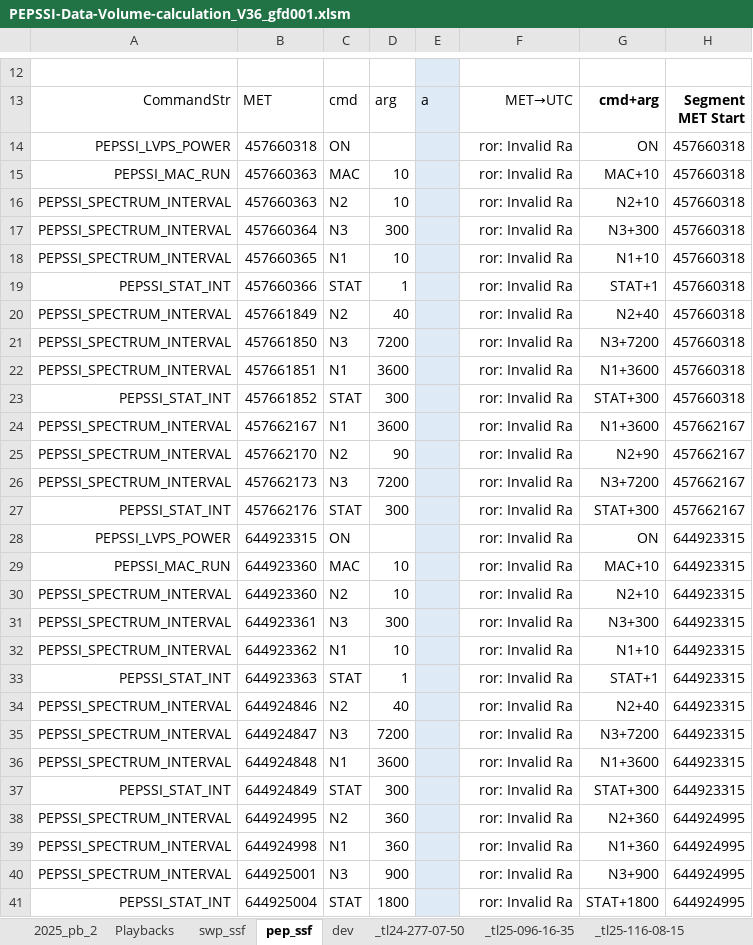
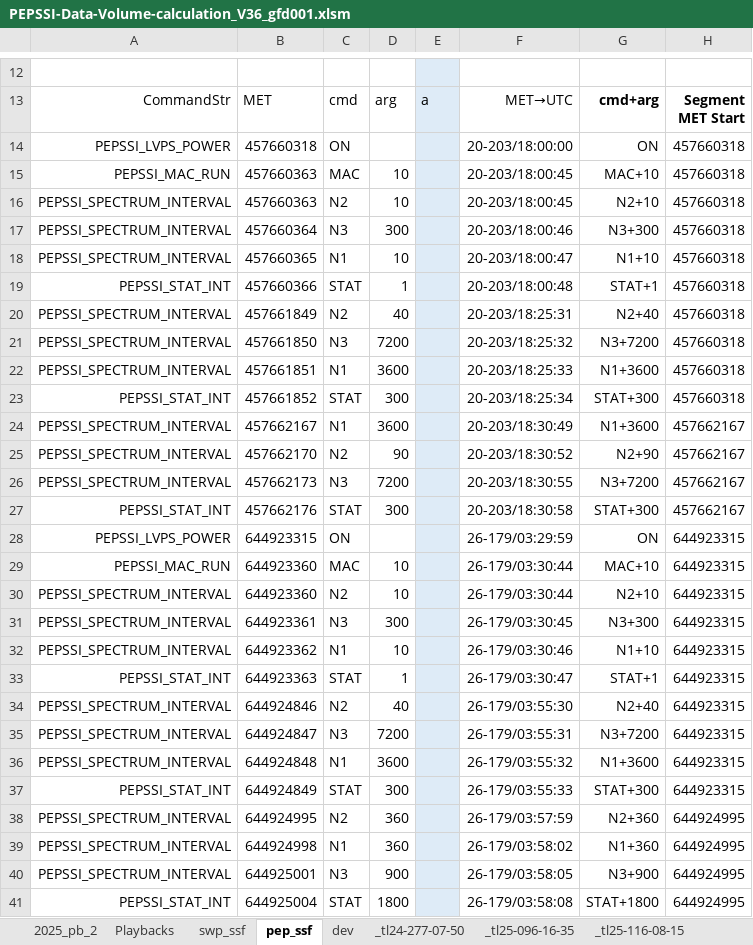
Before and after one commit to gfdunn2/NH_PB, an Excel workbook: PB_eXcel/PEPSSI-Data-Volume-calculation_V36_gfd001.xlsm, sheet pep_ssf, drawn as a sheet; only a part is shown, gaps mark what is left out; values as stored, in another font and other column widths than the file's, no borders; charts and pictures and conditional formats and table styles not drawn; the diff covers the shown part only; the diff names each change by its address in the sheet, - before the commit and + after, or states it on an @@ line.

```diff
--- a/PB_eXcel/PEPSSI-Data-Volume-calculation_V36_gfd001.xlsm (sheet pep_ssf)
+++ b/PB_eXcel/PEPSSI-Data-Volume-calculation_V36_gfd001.xlsm (sheet pep_ssf)
-F14: ror: Invalid Ra
+F14: 20-203/18:00:00
-F15:F16: ror: Invalid Ra
+F15:F16: 20-203/18:00:45
-F17: ror: Invalid Ra
+F17: 20-203/18:00:46
-F18: ror: Invalid Ra
+F18: 20-203/18:00:47
-F19: ror: Invalid Ra
+F19: 20-203/18:00:48
-F20: ror: Invalid Ra
+F20: 20-203/18:25:31
-F21: ror: Invalid Ra
+F21: 20-203/18:25:32
-F22: ror: Invalid Ra
+F22: 20-203/18:25:33
-F23: ror: Invalid Ra
+F23: 20-203/18:25:34
-F24: ror: Invalid Ra
+F24: 20-203/18:30:49
-F25: ror: Invalid Ra
+F25: 20-203/18:30:52
-F26: ror: Invalid Ra
+F26: 20-203/18:30:55
-F27: ror: Invalid Ra
+F27: 20-203/18:30:58
-F28: ror: Invalid Ra
+F28: 26-179/03:29:59
-F29:F30: ror: Invalid Ra
+F29:F30: 26-179/03:30:44
-F31: ror: Invalid Ra
+F31: 26-179/03:30:45
-F32: ror: Invalid Ra
+F32: 26-179/03:30:46
-F33: ror: Invalid Ra
+F33: 26-179/03:30:47
-F34: ror: Invalid Ra
+F34: 26-179/03:55:30
-F35: ror: Invalid Ra
+F35: 26-179/03:55:31
-F36: ror: Invalid Ra
+F36: 26-179/03:55:32
-F37: ror: Invalid Ra
+F37: 26-179/03:55:33
-F38: ror: Invalid Ra
+F38: 26-179/03:57:59
-F39: ror: Invalid Ra
+F39: 26-179/03:58:02
-F40: ror: Invalid Ra
+F40: 26-179/03:58:05
-F41: ror: Invalid Ra
+F41: 26-179/03:58:08
```
Also changed, not shown: 27 edited cells elsewhere in this sheet, sheet Playbacks, sheet 2025_pb_2, sheet dev, sheet swp_ssf, sheet _tl25-219-03-27, sheet _tl25-160-03-11, 8 more sheets, charts or pictures.
